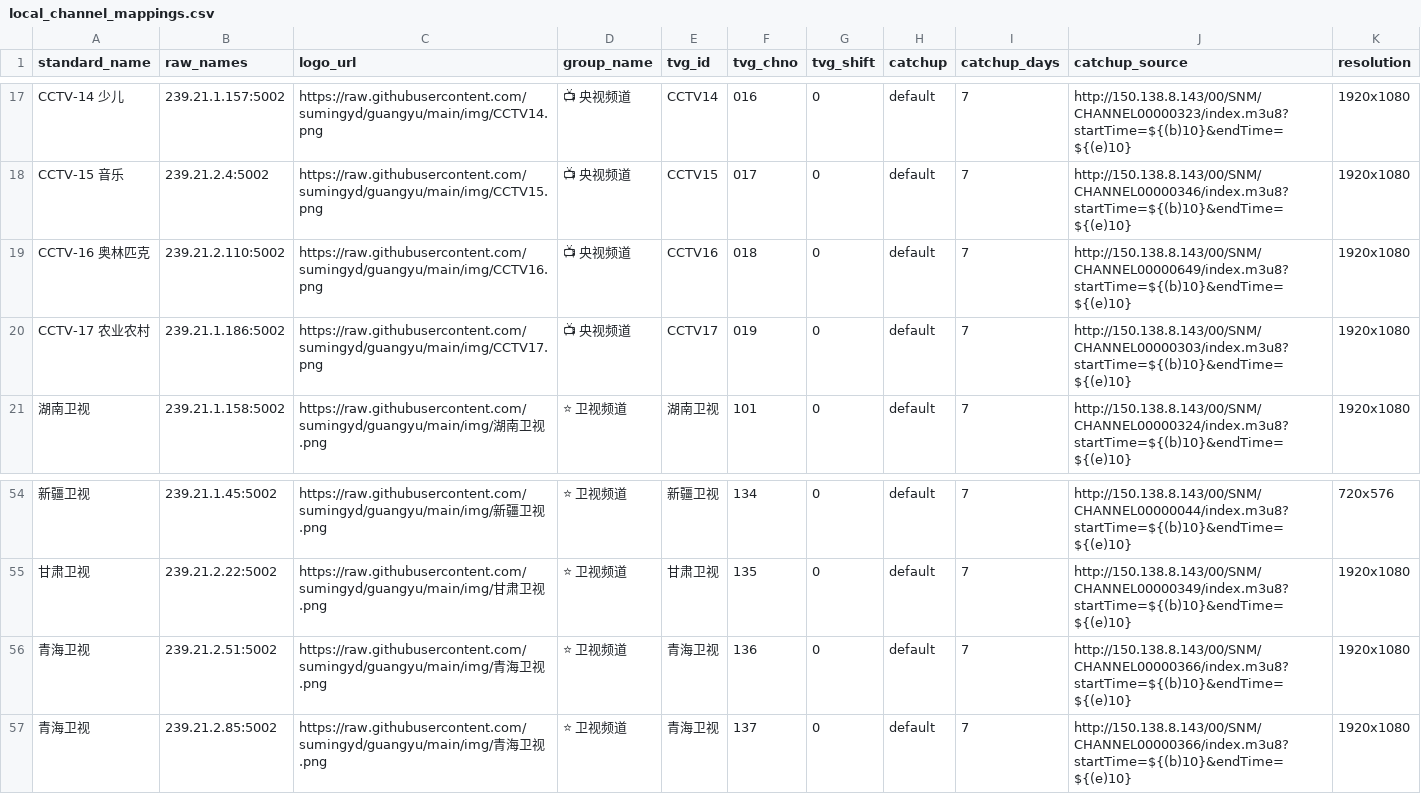
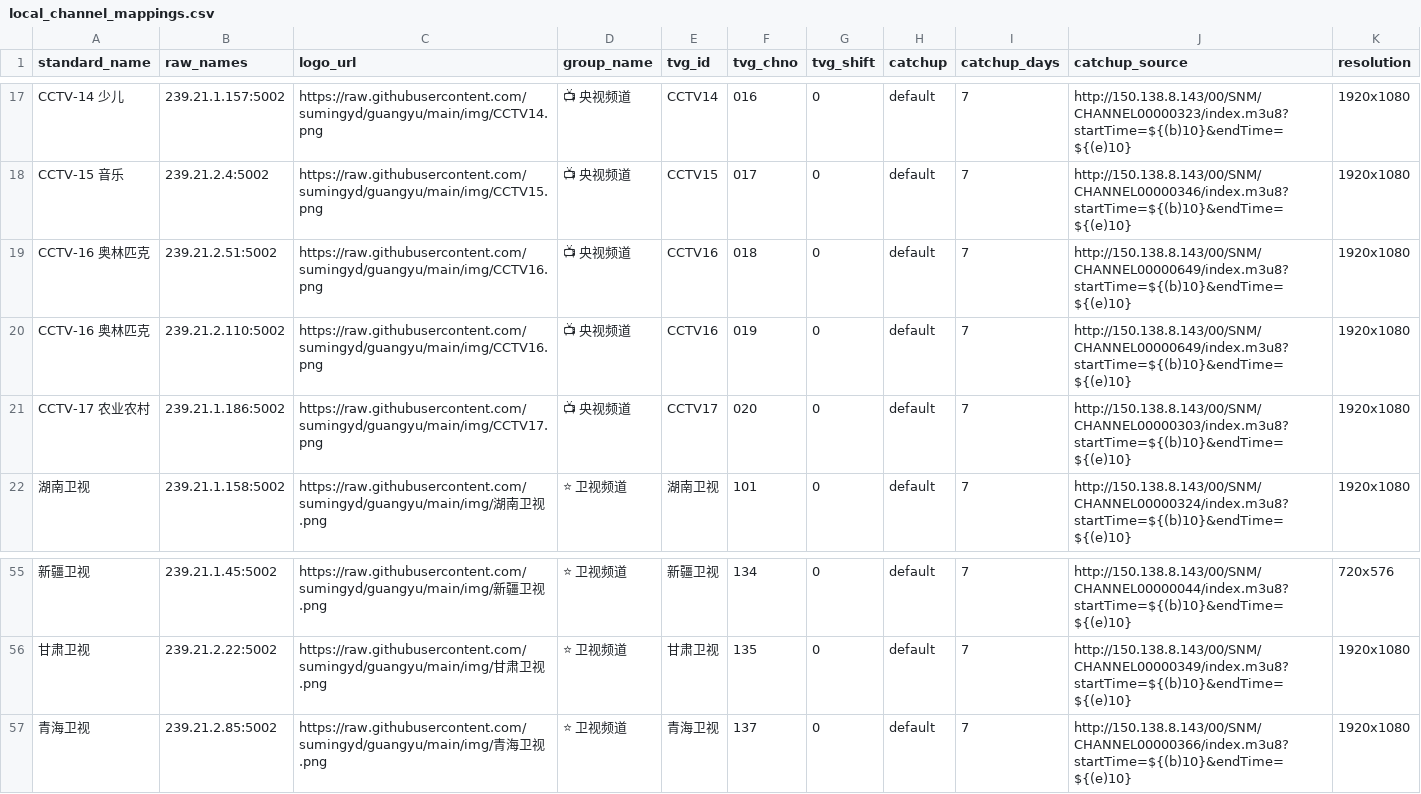
Before and after one commit to sumingyd/IPTV-Scanner-Editor-Pro, a CSV file: local_channel_mappings.csv, drawn as a sheet; only a part is shown, gaps mark what is left out.

Commit message:
docs: 更新本地频道映射CSV文件，调整CCTV-16/17及青海卫视配置

```diff
--- a/local_channel_mappings.csv
+++ b/local_channel_mappings.csv
@@ -18,4 +18,5 @@ CCTV-14 少儿,239.21.1.157:5002,https://raw.githubusercontent.com/sumingyd/guan
 CCTV-15 音乐,239.21.2.4:5002,https://raw.githubusercontent.com/sumingyd/guangyu/main/img/CCTV15.png,📺 央视频道,CCTV15,017,0,default,7,http://150.138.8.143/00/SNM/CHANNEL00000346/index.m3u8?startTime=${(b)10}&endTime=${(e)10},1920x1080
-CCTV-16 奥林匹克,239.21.2.110:5002,https://raw.githubusercontent.com/sumingyd/guangyu/main/img/CCTV16.png,📺 央视频道,CCTV16,018,0,default,7,http://150.138.8.143/00/SNM/CHANNEL00000649/index.m3u8?startTime=${(b)10}&endTime=${(e)10},1920x1080
-CCTV-17 农业农村,239.21.1.186:5002,https://raw.githubusercontent.com/sumingyd/guangyu/main/img/CCTV17.png,📺 央视频道,CCTV17,019,0,default,7,http://150.138.8.143/00/SNM/CHANNEL00000303/index.m3u8?startTime=${(b)10}&endTime=${(e)10},1920x1080
+CCTV-16 奥林匹克,239.21.2.51:5002,https://raw.githubusercontent.com/sumingyd/guangyu/main/img/CCTV16.png,📺 央视频道,CCTV16,018,0,default,7,http://150.138.8.143/00/SNM/CHANNEL00000649/index.m3u8?startTime=${(b)10}&endTime=${(e)10},1920x1080
+CCTV-16 奥林匹克,239.21.2.110:5002,https://raw.githubusercontent.com/sumingyd/guangyu/main/img/CCTV16.png,📺 央视频道,CCTV16,019,0,default,7,http://150.138.8.143/00/SNM/CHANNEL00000649/index.m3u8?startTime=${(b)10}&endTime=${(e)10},1920x1080
+CCTV-17 农业农村,239.21.1.186:5002,https://raw.githubusercontent.com/sumingyd/guangyu/main/img/CCTV17.png,📺 央视频道,CCTV17,020,0,default,7,http://150.138.8.143/00/SNM/CHANNEL00000303/index.m3u8?startTime=${(b)10}&endTime=${(e)10},1920x1080
 湖南卫视,239.21.1.158:5002,https://raw.githubusercontent.com/sumingyd/guangyu/main/img/湖南卫视.png,⭐ 卫视频道,湖南卫视,101,0,default,7,http://150.138.8.143/00/SNM/CHANNEL00000324/index.m3u8?startTime=${(b)10}&endTime=${(e)10},1920x1080
@@ -55,3 +56,2 @@ CCTV-17 农业农村,239.21.1.186:5002,https://raw.githubusercontent.com/sumingy
 甘肃卫视,239.21.2.22:5002,https://raw.githubusercontent.com/sumingyd/guangyu/main/img/甘肃卫视.png,⭐ 卫视频道,甘肃卫视,135,0,default,7,http://150.138.8.143/00/SNM/CHANNEL00000349/index.m3u8?startTime=${(b)10}&endTime=${(e)10},1920x1080
-青海卫视,239.21.2.51:5002,https://raw.githubusercontent.com/sumingyd/guangyu/main/img/青海卫视.png,⭐ 卫视频道,青海卫视,136,0,default,7,http://150.138.8.143/00/SNM/CHANNEL00000366/index.m3u8?startTime=${(b)10}&endTime=${(e)10},1920x1080
 青海卫视,239.21.2.85:5002,https://raw.githubusercontent.com/sumingyd/guangyu/main/img/青海卫视.png,⭐ 卫视频道,青海卫视,137,0,default,7,http://150.138.8.143/00/SNM/CHANNEL00000366/index.m3u8?startTime=${(b)10}&endTime=${(e)10},1920x1080
```
